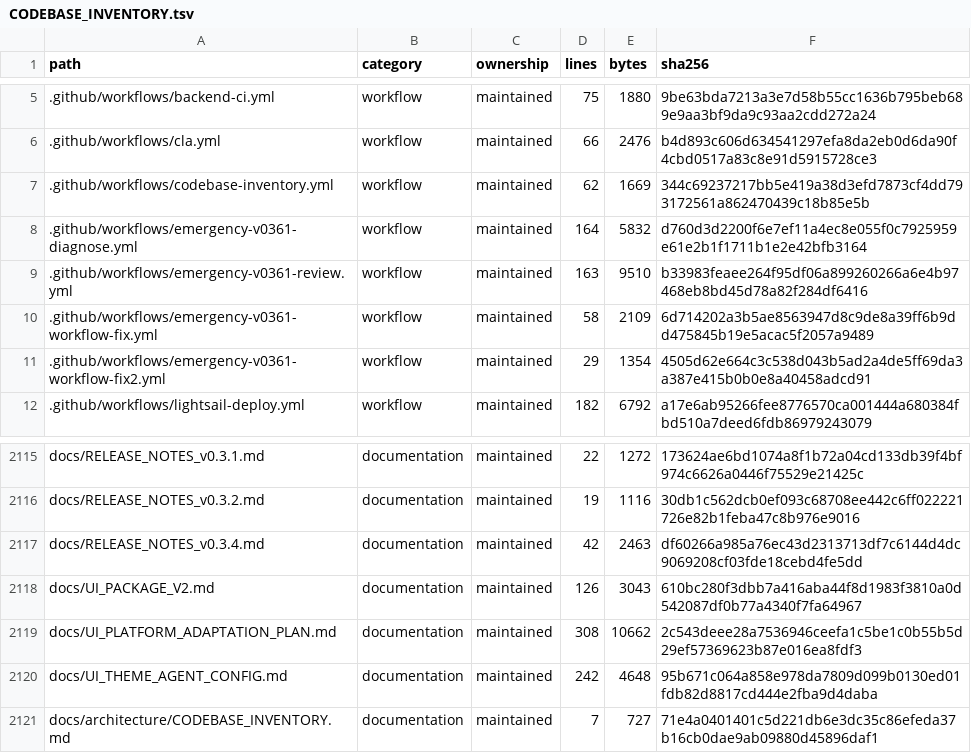
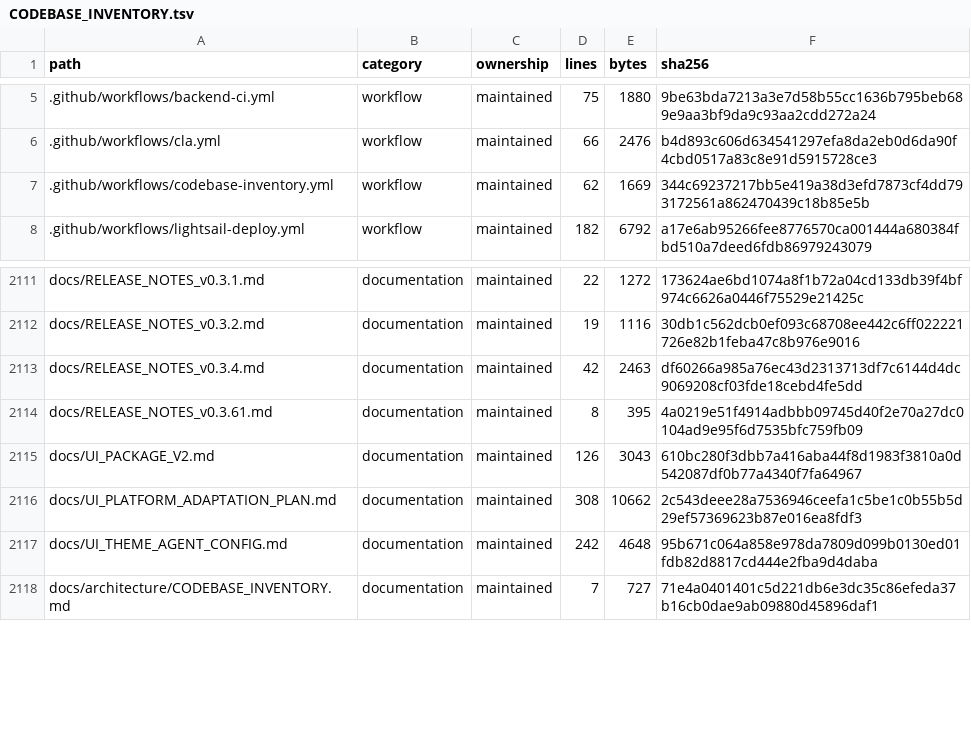
Before and after one commit to WilliamWang1721/LightBridge, a TSV file: docs/architecture/CODEBASE_INVENTORY.tsv, drawn as a sheet; only a part is shown, gaps mark what is left out; removed rows and columns are numbered as before the commit, all else as after; the diff names each change by its address in the sheet, - before the commit and + after, or states it on an @@ line.

```diff
--- a/docs/architecture/CODEBASE_INVENTORY.tsv
+++ b/docs/architecture/CODEBASE_INVENTORY.tsv
-row 8: .github/workflows/emergency-v0361-diagnose.yml | workflow | maintained | 164 | 5832 | d760d3d2200f6e7ef11a4ec8e055f0c7925959e61e2b1f1711b1e2e42bfb3164
-row 9: .github/workflows/emergency-v0361-review.yml | workflow | maintained | 163 | 9510 | b33983feaee264f95df06a899260266a6e4b97468eb8bd45d78a82f284df6416
-row 10: .github/workflows/emergency-v0361-workflow-fix.yml | workflow | maintained | 58 | 2109 | 6d714202a3b5ae8563947d8c9de8a39ff6b9dd475845b19e5acac5f2057a9489
-row 11: .github/workflows/emergency-v0361-workflow-fix2.yml | workflow | maintained | 29 | 1354 | 4505d62e664c3c538d043b5ad2a4de5ff69da3a387e415b0b0e8a40458adcd91
+row 2114: docs/RELEASE_NOTES_v0.3.61.md | documentation | maintained | 8 | 395 | 4a0219e51f4914adbbb09745d40f2e70a27dc0104ad9e95f6d7535bfc759fb09
```
